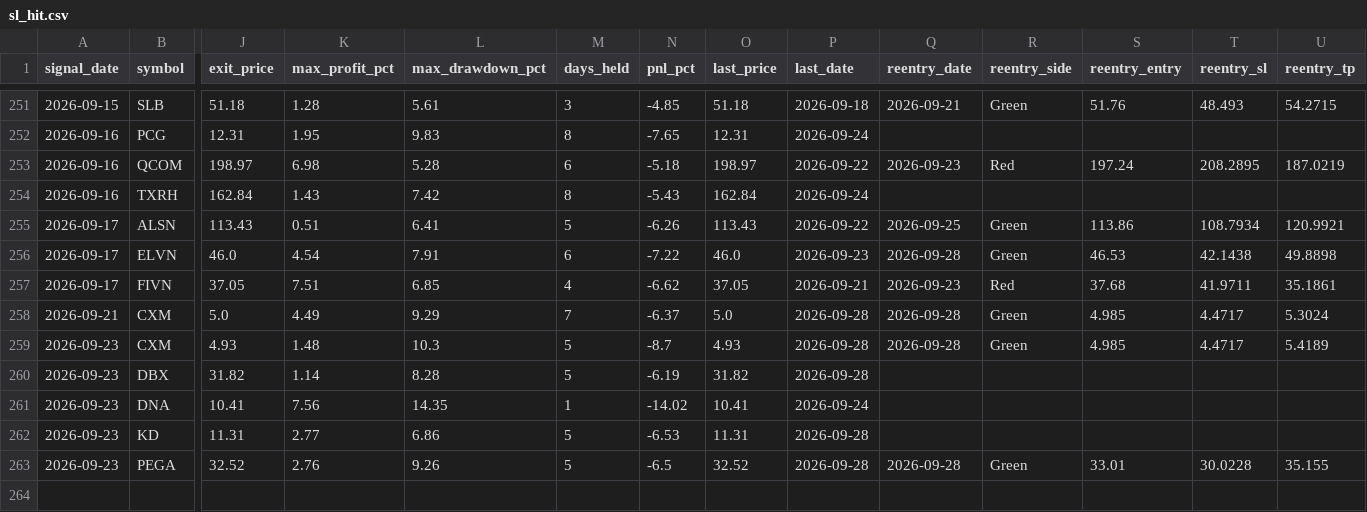
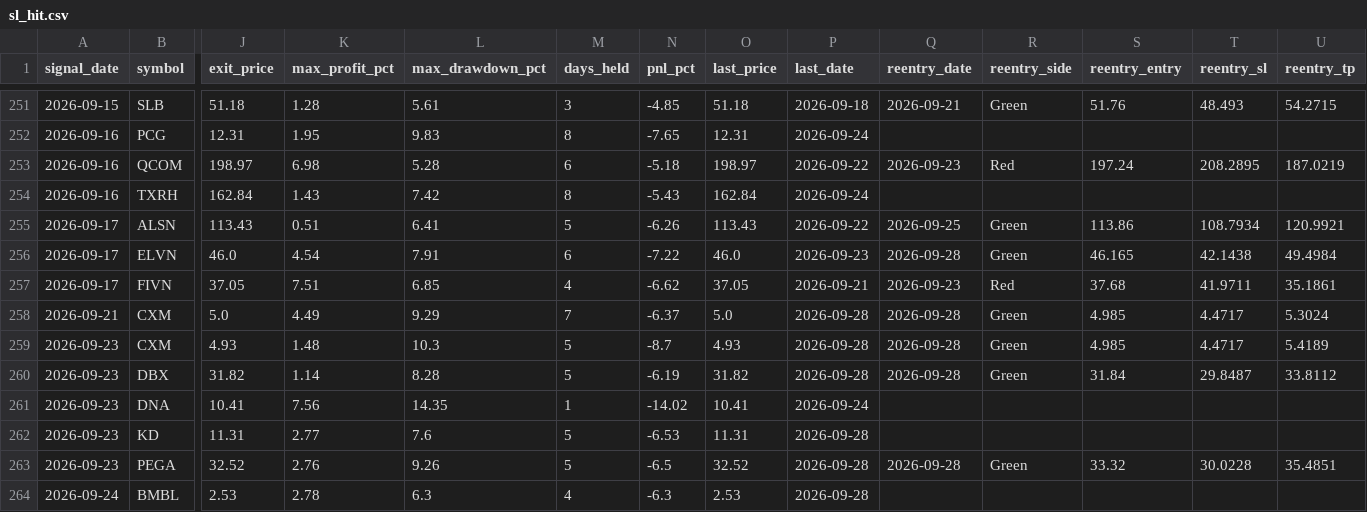
Before and after one commit to faizjio7011-code/checking-trade-signals, a CSV file: report/sl_hit.csv, drawn as a sheet; only a part is shown, gaps mark what is left out; rows hold the shown columns only; the diff names each change by its address in the sheet, - before the commit and + after, or states it on an @@ line.

```diff
--- a/report/sl_hit.csv
+++ b/report/sl_hit.csv
-S256 (reentry_entry): 46.53
+S256 (reentry_entry): 46.165
-U256 (reentry_tp): 49.8898
+U256 (reentry_tp): 49.4984
-Q260 (reentry_date): (empty)
+Q260 (reentry_date): 2026-09-28
-R260 (reentry_side): (empty)
+R260 (reentry_side): Green
-S260 (reentry_entry): (empty)
+S260 (reentry_entry): 31.84
-T260 (reentry_sl): (empty)
+T260 (reentry_sl): 29.8487
-U260 (reentry_tp): (empty)
+U260 (reentry_tp): 33.8112
-L262 (max_drawdown_pct): 6.86
+L262 (max_drawdown_pct): 7.6
-S263 (reentry_entry): 33.01
+S263 (reentry_entry): 33.32
-U263 (reentry_tp): 35.155
+U263 (reentry_tp): 35.4851
+row 264: 2026-09-24 | BMBL | 2.53 | 2.78 | 6.3 | 4 | -6.3 | 2.53 | 2026-09-28
```
Also changed, not shown: report/reentry.csv, report/trade_performance.csv, 8 other files.
